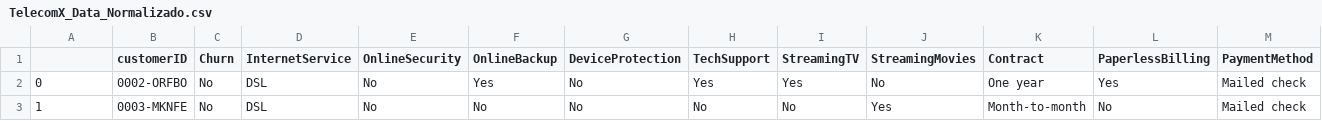
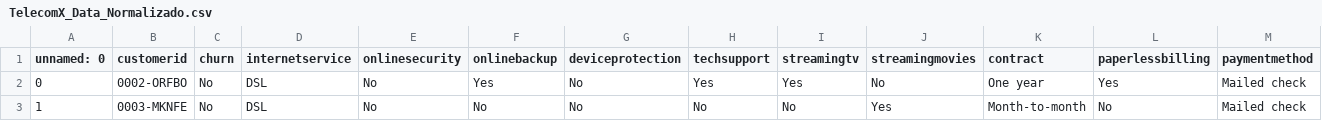
Before and after one commit to LordFagner/projetoAlura2, a CSV file: database/TelecomX_Data_Normalizado.csv, drawn as a sheet; only a part is shown; the diff covers the shown part only; the diff names each change by its address in the sheet, - before the commit and + after, or states it on an @@ line.

```diff
--- a/database/TelecomX_Data_Normalizado.csv
+++ b/database/TelecomX_Data_Normalizado.csv
-A1: (empty)
+A1: unnamed: 0
-B1: customerID
+B1: customerid
-C1: Churn
+C1: churn
-D1: InternetService
+D1: internetservice
-E1: OnlineSecurity
+E1: onlinesecurity
-F1: OnlineBackup
+F1: onlinebackup
-G1: DeviceProtection
+G1: deviceprotection
-H1: TechSupport
+H1: techsupport
-I1: StreamingTV
+I1: streamingtv
-J1: StreamingMovies
+J1: streamingmovies
-K1: Contract
+K1: contract
-L1: PaperlessBilling
+L1: paperlessbilling
-M1: PaymentMethod
+M1: paymentmethod
```
Also changed, not shown: 7 edited cells elsewhere in this file, 1 other file.
